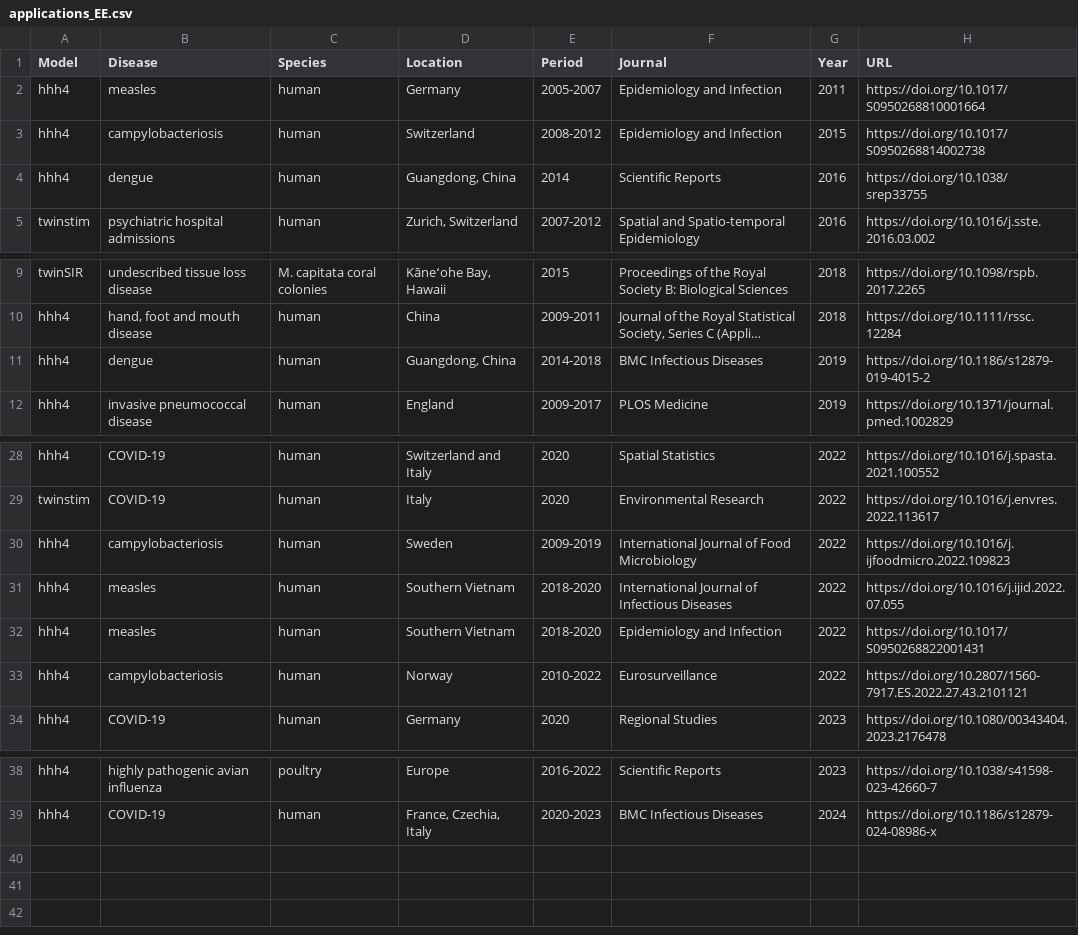
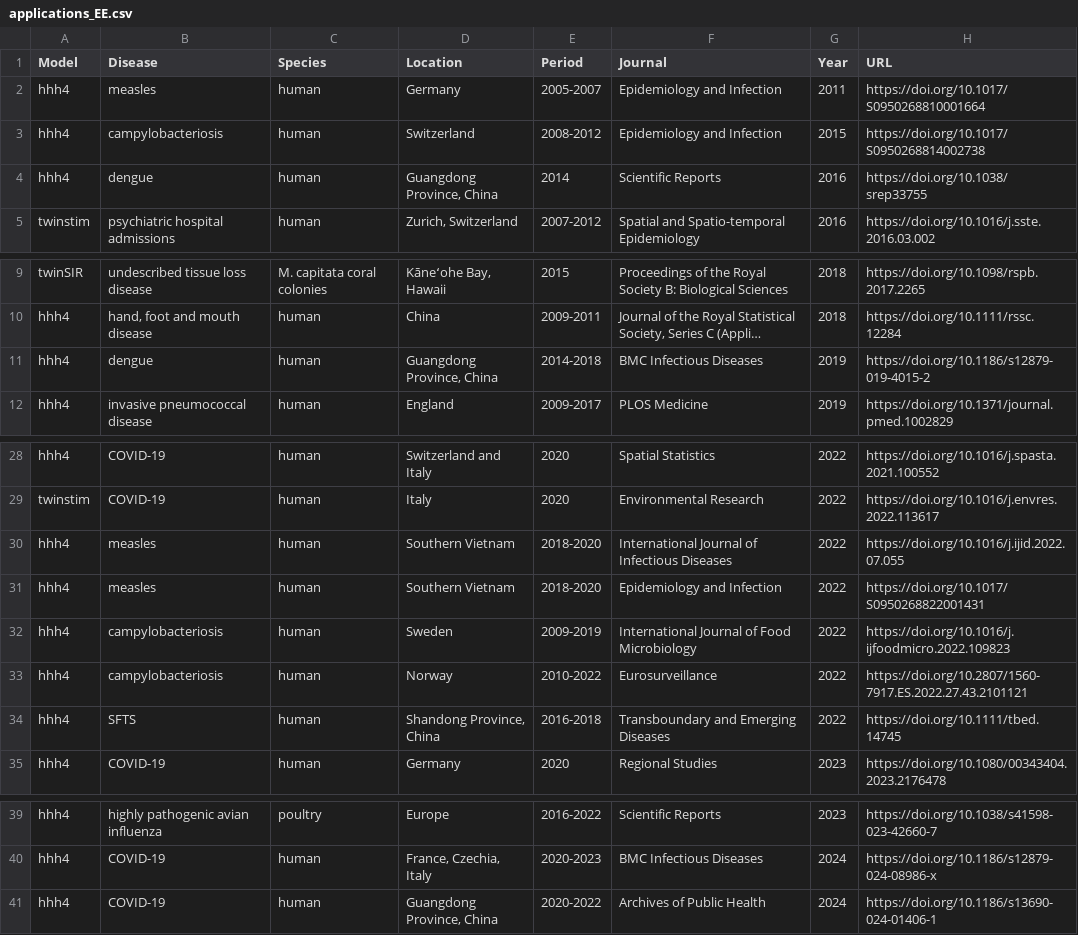
Before and after one commit to r-forge/surveillance, a CSV file: www/applications_EE.csv, drawn as a sheet; only a part is shown, gaps mark what is left out; long unchanged cells end in …; the diff names each change by its address in the sheet, - before the commit and + after, or states it on an @@ line.

```diff
--- a/www/applications_EE.csv
+++ b/www/applications_EE.csv
-D4 (Location): Guangdong, China
+D4 (Location): Guangdong Province, China
-D11 (Location): Guangdong, China
+D11 (Location): Guangdong Province, China
@@ row 30 moved to row 32: hhh4 @@
+row 34: hhh4 | SFTS | human | Shandong Province, China | 2016-2018 | Transboundary and Emerging Diseases | 2022 | https://doi.org/10.1111/tbed.14745
+row 41: hhh4 | COVID-19 | human | Guangdong Province, China | 2020-2022 | Archives of Public Health | 2024 | https://doi.org/10.1186/s13690-024-01406-1
```
Also changed, not shown: 1 other file.
